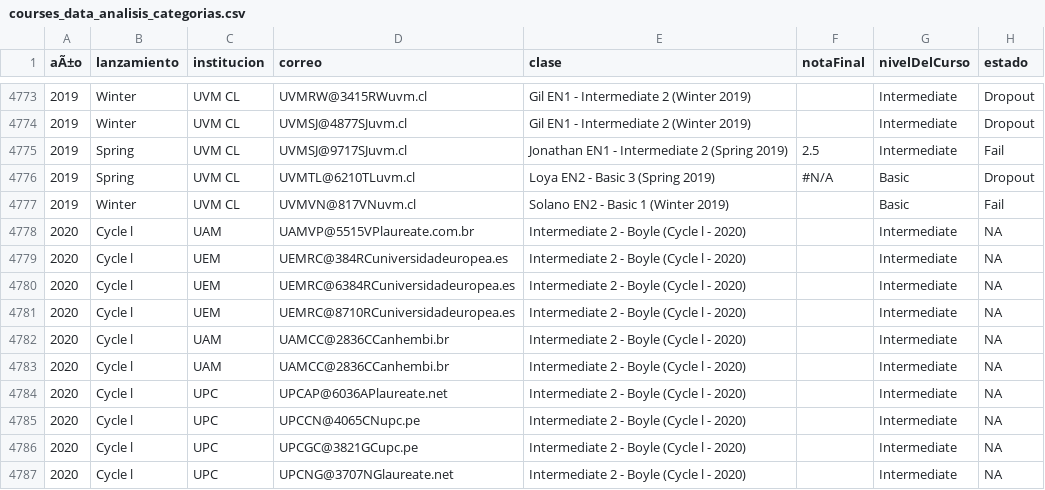
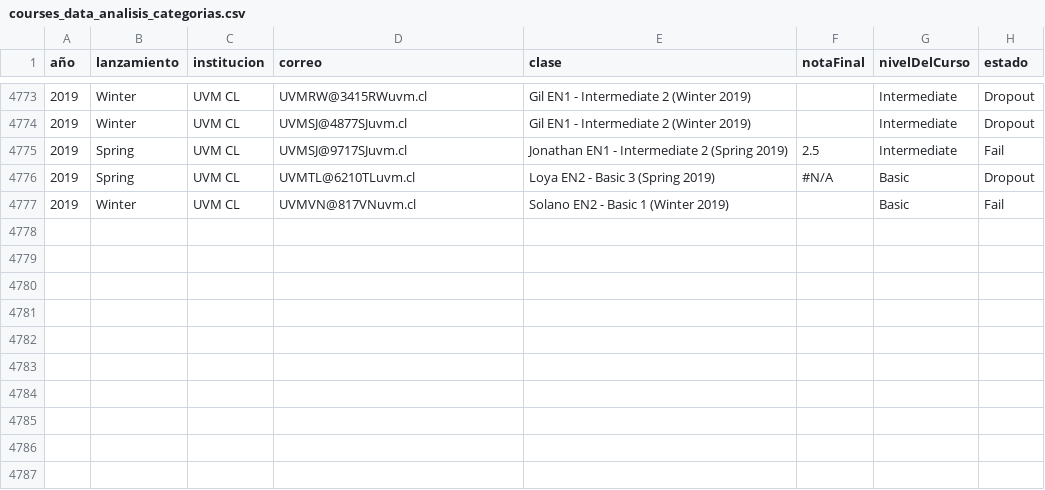
Before and after one commit to amm16/CoursesDataManagement, a CSV file: courses_data_analisis_categorias.csv, drawn as a sheet; only a part is shown, gaps mark what is left out; the diff names each change by its address in the sheet, - before the commit and + after, or states it on an @@ line.

```diff
--- a/courses_data_analisis_categorias.csv
+++ b/courses_data_analisis_categorias.csv
-A1: aÃ±o
+A1: año
-row 4778: 2020 | Cycle l | UAM | UAMVP@5515VPlaureate.com.br | Intermediate 2 - Boyle (Cycle l - 2020) |  | Intermediate | NA
-row 4779: 2020 | Cycle l | UEM | UEMRC@384RCuniversidadeuropea.es | Intermediate 2 - Boyle (Cycle l - 2020) |  | Intermediate | NA
-row 4780: 2020 | Cycle l | UEM | UEMRC@6384RCuniversidadeuropea.es | Intermediate 2 - Boyle (Cycle l - 2020) |  | Intermediate | NA
-row 4781: 2020 | Cycle l | UEM | UEMRC@8710RCuniversidadeuropea.es | Intermediate 2 - Boyle (Cycle l - 2020) |  | Intermediate | NA
-row 4782: 2020 | Cycle l | UAM | UAMCC@2836CCanhembi.br | Intermediate 2 - Boyle (Cycle l - 2020) |  | Intermediate | NA
-row 4783: 2020 | Cycle l | UAM | UAMCC@2836CCanhembi.br | Intermediate 2 - Boyle (Cycle l - 2020) |  | Intermediate | NA
-row 4784: 2020 | Cycle l | UPC | UPCAP@6036APlaureate.net | Intermediate 2 - Boyle (Cycle l - 2020) |  | Intermediate | NA
-row 4785: 2020 | Cycle l | UPC | UPCCN@4065CNupc.pe | Intermediate 2 - Boyle (Cycle l - 2020) |  | Intermediate | NA
-row 4786: 2020 | Cycle l | UPC | UPCGC@3821GCupc.pe | Intermediate 2 - Boyle (Cycle l - 2020) |  | Intermediate | NA
-row 4787: 2020 | Cycle l | UPC | UPCNG@3707NGlaureate.net | Intermediate 2 - Boyle (Cycle l - 2020) |  | Intermediate | NA
```
Also changed, not shown: courses_data_cleaned.csv.
